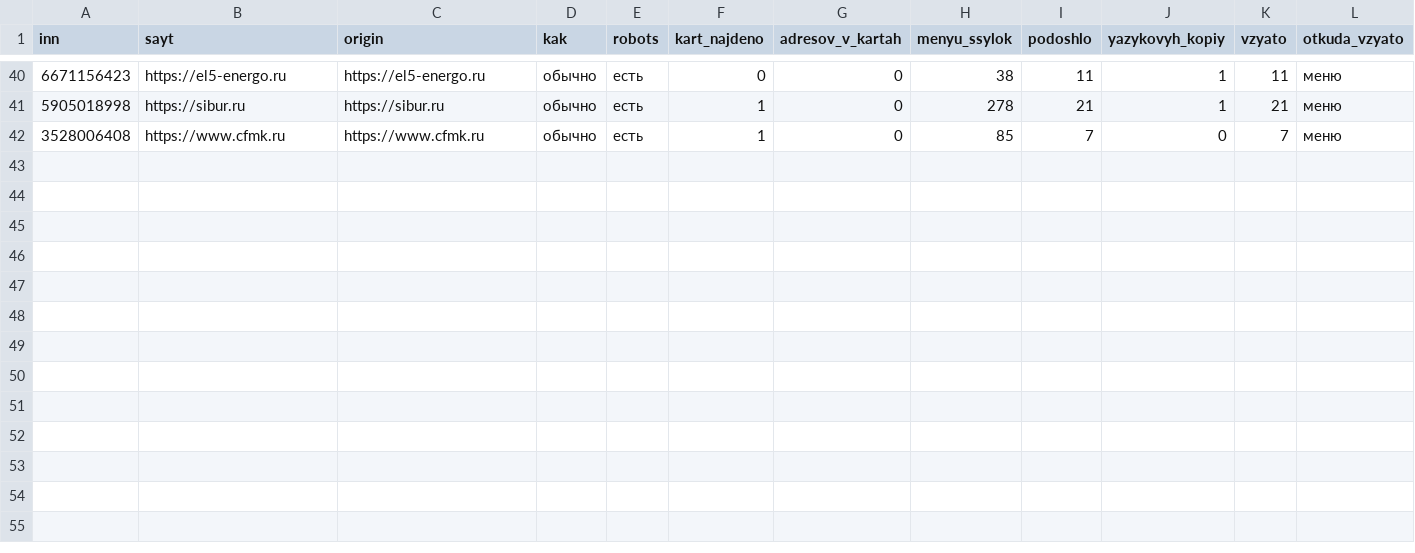
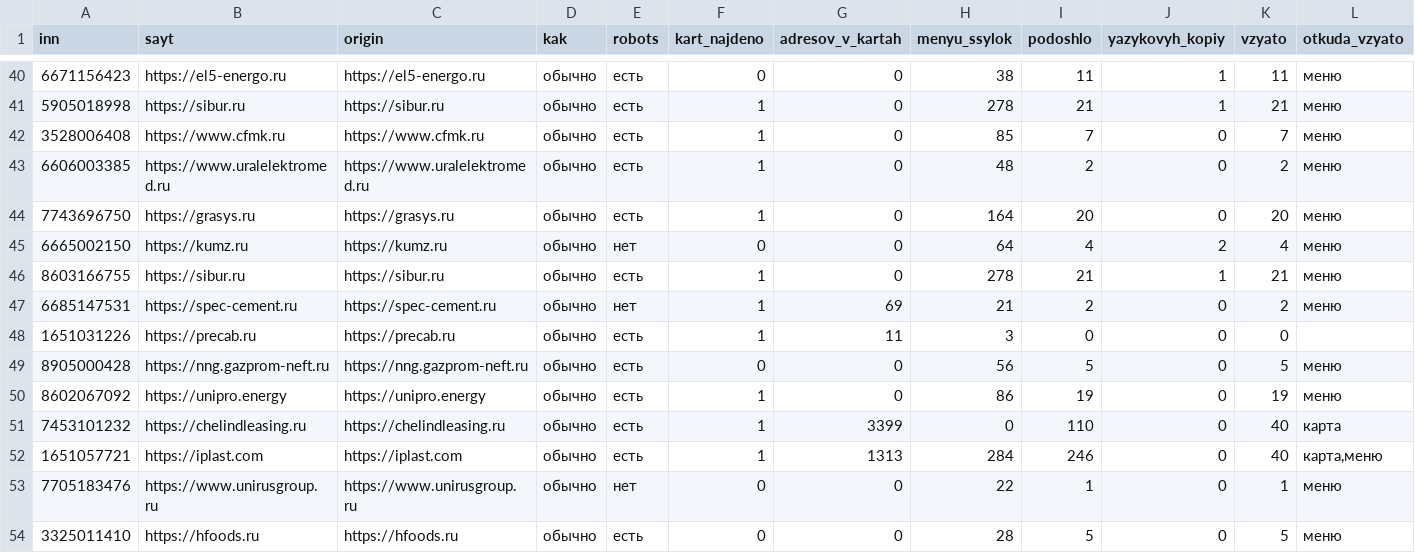
Before and after one commit to kirillrand4-alt/avto, a CSV file: seo-texts/engineers-lens/P25-karta-sajtov-zhurnal.csv, drawn as a sheet; only a part is shown, gaps mark what is left out; rows hold the shown columns only; the diff names each change by its address in the sheet, - before the commit and + after, or states it on an @@ line.

```diff
--- a/seo-texts/engineers-lens/P25-karta-sajtov-zhurnal.csv
+++ b/seo-texts/engineers-lens/P25-karta-sajtov-zhurnal.csv
+row 43: 6606003385 | https://www.uralelektromed.ru | https://www.uralelektromed.ru | обычно | есть | 1 | 0 | 48 | 2 | 0 | 2 | меню
+row 44: 7743696750 | https://grasys.ru | https://grasys.ru | обычно | есть | 1 | 0 | 164 | 20 | 0 | 20 | меню
+row 45: 6665002150 | https://kumz.ru | https://kumz.ru | обычно | нет | 0 | 0 | 64 | 4 | 2 | 4 | меню
+row 46: 8603166755 | https://sibur.ru | https://sibur.ru | обычно | есть | 1 | 0 | 278 | 21 | 1 | 21 | меню
+row 47: 6685147531 | https://spec-cement.ru | https://spec-cement.ru | обычно | нет | 1 | 69 | 21 | 2 | 0 | 2 | меню
+row 48: 1651031226 | https://precab.ru | https://precab.ru | обычно | есть | 1 | 11 | 3 | 0 | 0 | 0
+row 49: 8905000428 | https://nng.gazprom-neft.ru | https://nng.gazprom-neft.ru | обычно | есть | 0 | 0 | 56 | 5 | 0 | 5 | меню
+row 50: 8602067092 | https://unipro.energy | https://unipro.energy | обычно | есть | 1 | 0 | 86 | 19 | 0 | 19 | меню
+row 51: 7453101232 | https://chelindleasing.ru | https://chelindleasing.ru | обычно | есть | 1 | 3399 | 0 | 110 | 0 | 40 | карта
+row 52: 1651057721 | https://iplast.com | https://iplast.com | обычно | есть | 1 | 1313 | 284 | 246 | 0 | 40 | карта,меню
+row 53: 7705183476 | https://www.unirusgroup.ru | https://www.unirusgroup.ru | обычно | нет | 0 | 0 | 22 | 1 | 0 | 1 | меню
+row 54: 3325011410 | https://hfoods.ru | https://hfoods.ru | обычно | есть | 0 | 0 | 28 | 5 | 0 | 5 | меню
```
Also changed, not shown: seo-texts/engineers-lens/P25-etpgpb-lica-zhurnal.csv, seo-texts/engineers-lens/P25-roseltorg-obhod-zhurnal.csv, 8 other files.
